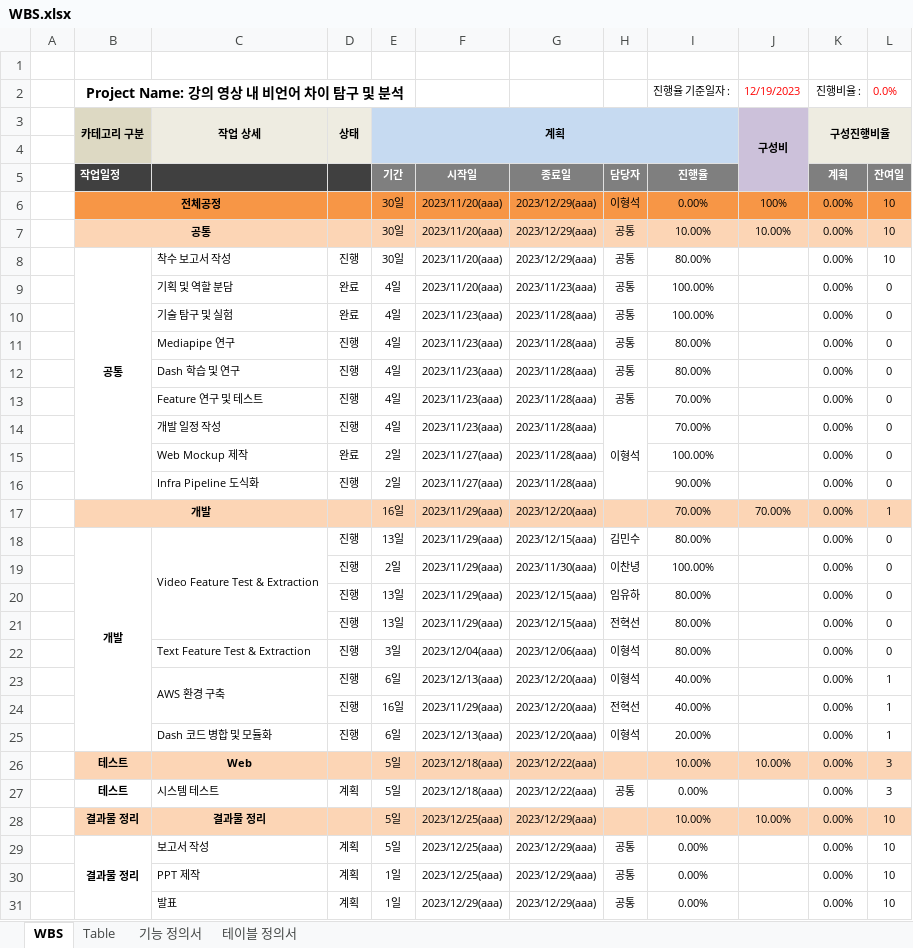
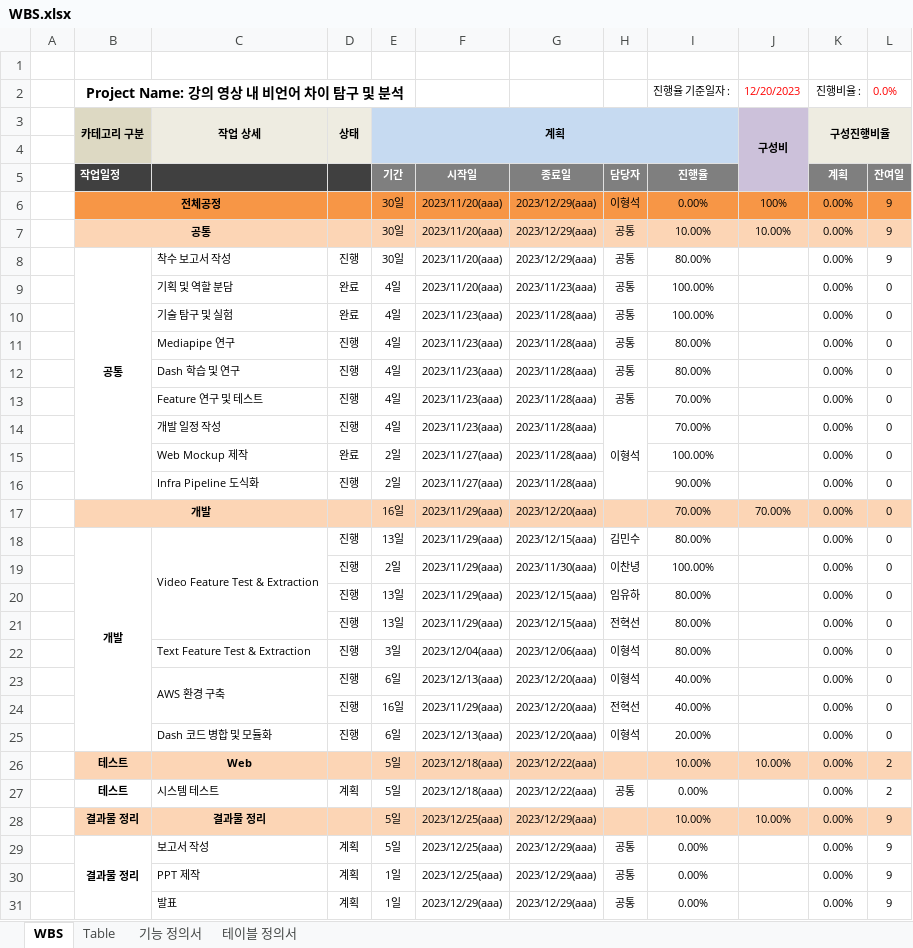
Before and after one commit to lhshs/Genia, an Excel workbook: Final_pjt2/WBS.xlsx, sheet WBS, drawn as a sheet; values as stored, in another font and other column widths than the file's, no borders; conditional formats not drawn; the diff names each change by its address in the sheet, - before the commit and + after, or states it on an @@ line.

```diff
--- a/Final_pjt2/WBS.xlsx (sheet WBS)
+++ b/Final_pjt2/WBS.xlsx (sheet WBS)
-J2 (구성비): 12/19/2023
+J2 (구성비): 12/20/2023
-L6:L8: 10
+L6:L8: 9
-L17: 1
+L17: 0
-L23:L25: 1
+L23:L25: 0
-L26:L27: 3
+L26:L27: 2
-L28:L31: 10
+L28:L31: 9
```
Also changed, not shown: sheet 테이블 정의서, 10 other files.
